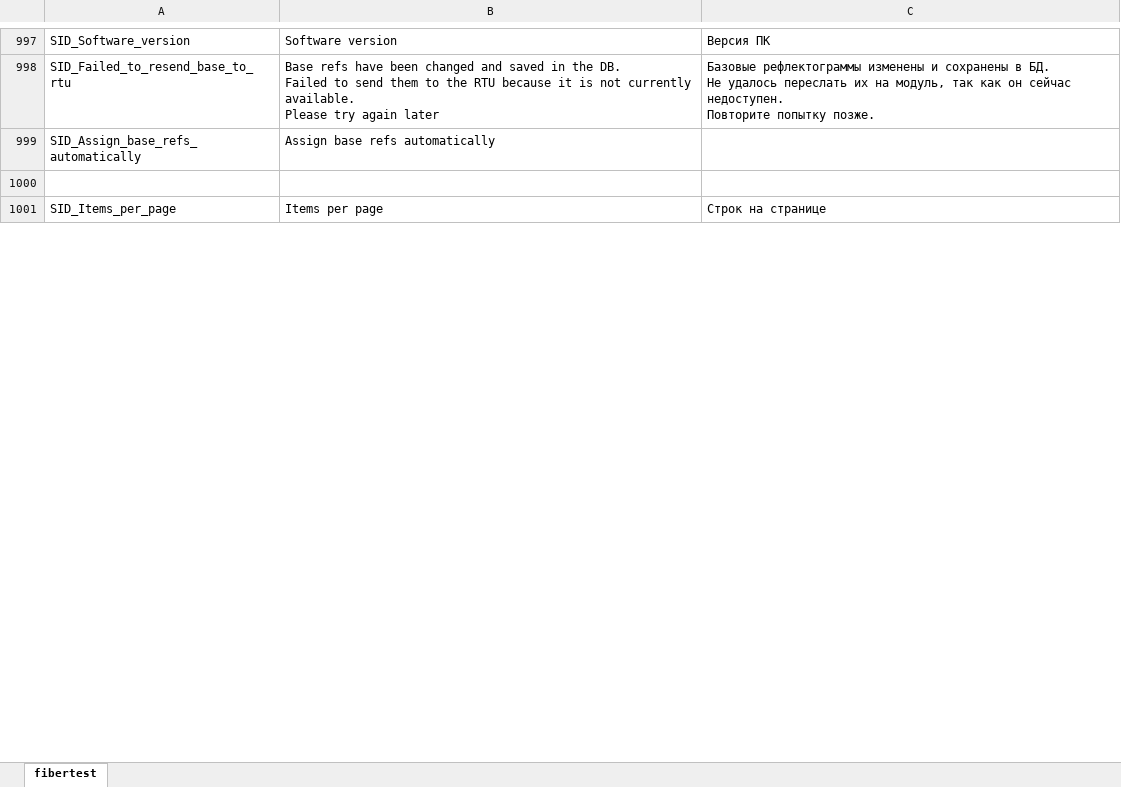
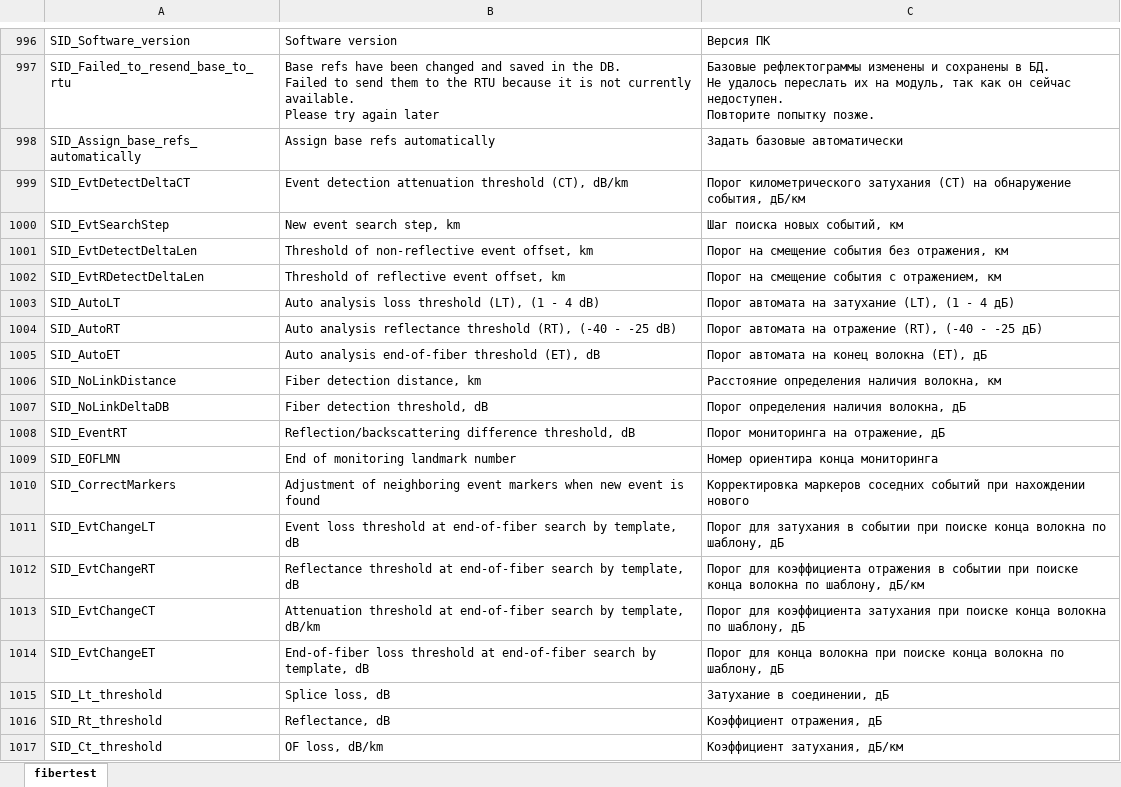
Before and after one commit to mli2805/Fibertest20, an Excel workbook: Client/WebClient/lang/fibertest_strings_old.xlsx, sheet fibertest, drawn as a sheet; only a part is shown, gaps mark what is left out; the shorter side is filled out with more unchanged rows; values as stored, in another font and other column widths than the file's, no borders; addresses are those after the commit; the diff covers the shown part only; the diff names each change by its address in the sheet, - before the commit and + after, or states it on an @@ line.

Commit message:
Landmarks table renewed in Web Client

```diff
--- a/Client/WebClient/lang/fibertest_strings_old.xlsx (sheet fibertest)
+++ b/Client/WebClient/lang/fibertest_strings_old.xlsx (sheet fibertest)
-C998: (empty)
+C998: Задать базовые автоматически
+row 999: SID_EvtDetectDeltaCT | Event detection attenuation threshold (CT), dB/km | Порог километрического затухания (CT) на обнаружение события, дБ/км
+row 1000: SID_EvtSearchStep | New event search step, km | Шаг поиска новых событий, км
+row 1001: SID_EvtDetectDeltaLen | Threshold of non-reflective event offset, km | Порог на смещение события без отражения, км
+row 1002: SID_EvtRDetectDeltaLen | Threshold of reflective event offset, km | Порог на смещение события с отражением, км
+row 1003: SID_AutoLT | Auto analysis loss threshold (LT), (1 - 4 dB) | Порог автомата на затухание (LT), (1 - 4 дБ)
+row 1004: SID_AutoRT | Auto analysis reflectance threshold (RT), (-40 - -25 dB) | Порог автомата на отражение (RT), (-40 - -25 дБ)
+row 1005: SID_AutoET | Auto analysis end-of-fiber threshold (ET), dB | Порог автомата на конец волокна (ET), дБ
+row 1006: SID_NoLinkDistance | Fiber detection distance, km | Расстояние определения наличия волокна, км
+row 1007: SID_NoLinkDeltaDB | Fiber detection threshold, dB | Порог определения наличия волокна, дБ
+row 1008: SID_EventRT | Reflection/backscattering difference threshold, dB | Порог мониторинга на отражение, дБ
+row 1009: SID_EOFLMN | End of monitoring landmark number | Номер ориентира конца мониторинга
+row 1010: SID_CorrectMarkers | Adjustment of neighboring event markers when new event is found | Корректировка маркеров соседних событий при нахождении нового
+row 1011: SID_EvtChangeLT | Event loss threshold at end-of-fiber search by template, dB | Порог для затухания в событии при поиске конца волокна по шаблону, дБ
+row 1012: SID_EvtChangeRT | Reflectance threshold at end-of-fiber search by template, dB | Порог для коэффициента отражения в событии при поиске конца волокна по шаблону, дБ/км
+row 1013: SID_EvtChangeCT | Attenuation threshold at end-of-fiber search by template, dB/km | Порог для коэффициента затухания при поиске конца волокна по шаблону, дБ
+row 1014: SID_EvtChangeET | End-of-fiber loss threshold at end-of-fiber search by template, dB | Порог для конца волокна при поиске конца волокна по шаблону, дБ
+row 1015: SID_Lt_threshold | Splice loss, dB | Затухание в соединении, дБ
+row 1016: SID_Rt_threshold | Reflectance, dB | Коэффициент отражения, дБ
+row 1017: SID_Ct_threshold | OF loss, dB/km | Коэффициент затухания, дБ/км
```
Also changed, not shown: 77 added rows, 1 removed row and 11 edited cells elsewhere in this sheet, Client/WebClient/lang/fibertest_strings.xlsx, 7 other files.
